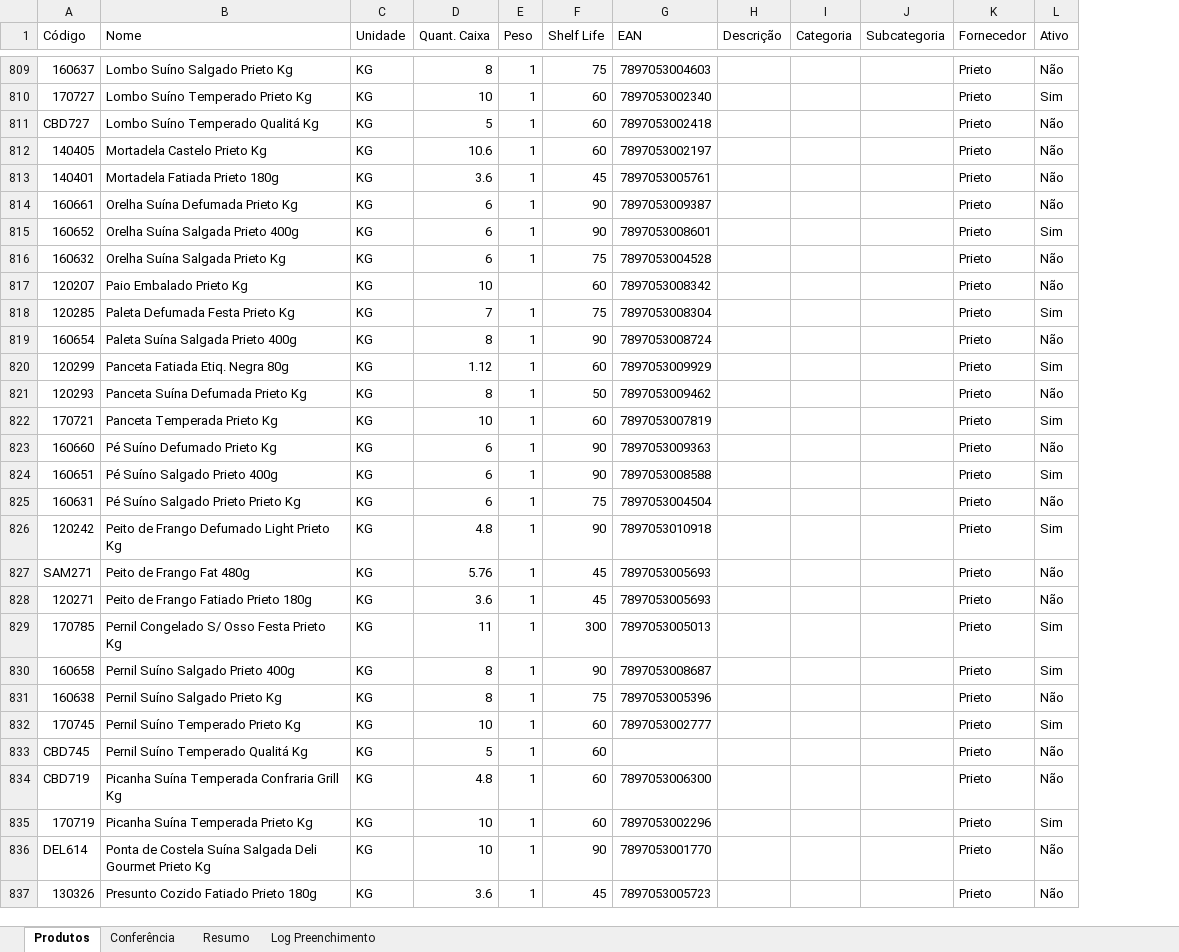
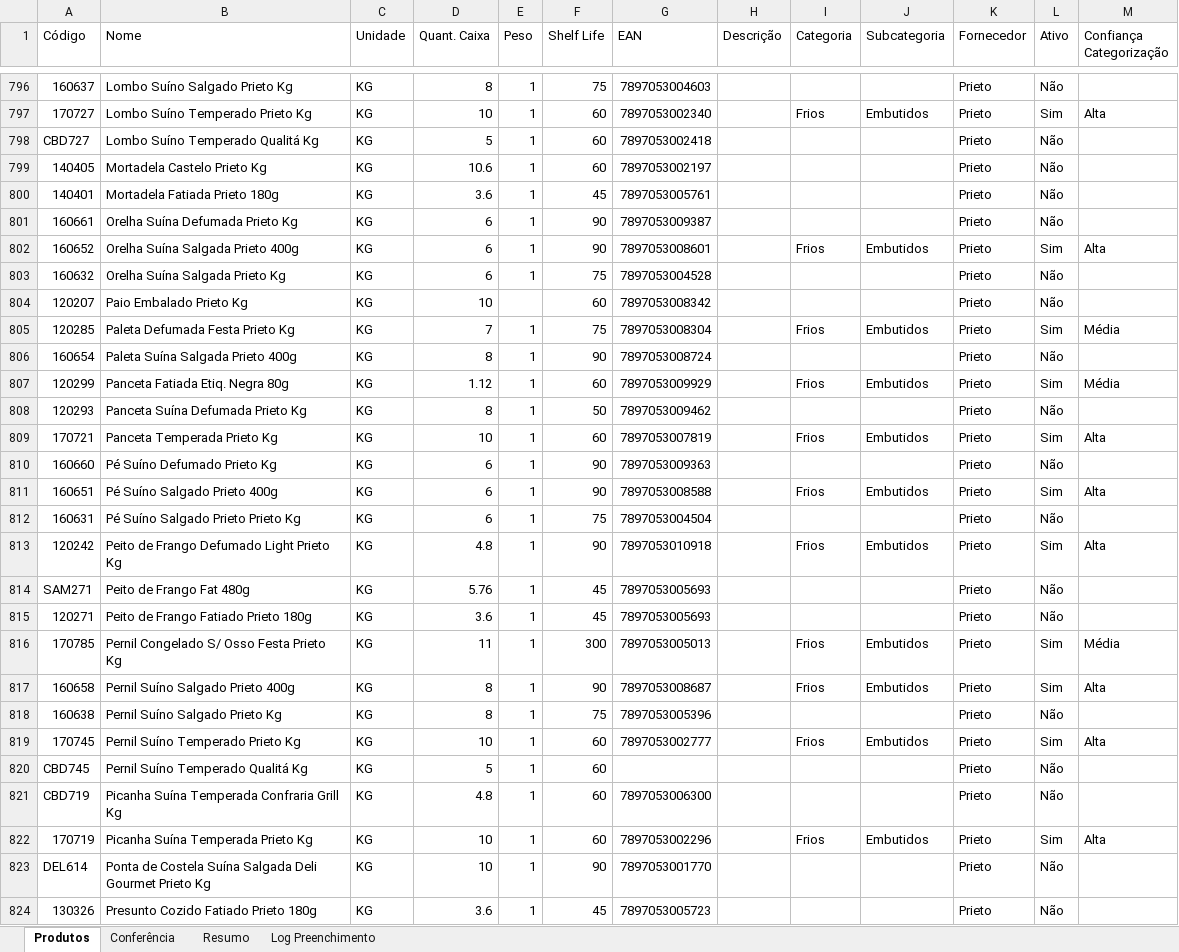
Before and after one commit to CompartilharRepresentacoes/Sistema-CompartilharNE, an Excel workbook: Produtos_Importacao.xlsx, sheet Produtos, drawn as a sheet; only a part is shown, gaps mark what is left out; values as stored, in another font and other column widths than the file's, no cell formats; conditional formats not drawn; addresses are those after the commit; the diff covers the shown part only; the diff names each change by its address in the sheet, - before the commit and + after, or states it on an @@ line.

```diff
--- a/Produtos_Importacao.xlsx (sheet Produtos)
+++ b/Produtos_Importacao.xlsx (sheet Produtos)
+column M (Confiança Categorização), rows 797-822: Alta |  |  |  |  | Alta |  |  | Média |  | Média |  | Alta |  | Alta |  | Alta |  |  | Média | Alta |  | Alta |  |  | Alta
-I797 (Categoria): (empty)
+I797 (Categoria): Frios
-J797 (Subcategoria): (empty)
+J797 (Subcategoria): Embutidos
-I802 (Categoria): (empty)
+I802 (Categoria): Frios
-J802 (Subcategoria): (empty)
+J802 (Subcategoria): Embutidos
-I805 (Categoria): (empty)
+I805 (Categoria): Frios
-J805 (Subcategoria): (empty)
+J805 (Subcategoria): Embutidos
-I807 (Categoria): (empty)
+I807 (Categoria): Frios
-J807 (Subcategoria): (empty)
+J807 (Subcategoria): Embutidos
-I809 (Categoria): (empty)
+I809 (Categoria): Frios
-J809 (Subcategoria): (empty)
+J809 (Subcategoria): Embutidos
-I811 (Categoria): (empty)
+I811 (Categoria): Frios
-J811 (Subcategoria): (empty)
+J811 (Subcategoria): Embutidos
-I813 (Categoria): (empty)
+I813 (Categoria): Frios
-J813 (Subcategoria): (empty)
+J813 (Subcategoria): Embutidos
-I816:I817 (Categoria): (empty)
+I816:I817 (Categoria): Frios
-J816:J817 (Subcategoria): (empty)
+J816:J817 (Subcategoria): Embutidos
-I819 (Categoria): (empty)
+I819 (Categoria): Frios
-J819 (Subcategoria): (empty)
+J819 (Subcategoria): Embutidos
-I822 (Categoria): (empty)
+I822 (Categoria): Frios
-J822 (Subcategoria): (empty)
+J822 (Subcategoria): Embutidos
```
Also changed, not shown: 100 added rows, 13 removed rows and 849 edited cells elsewhere in this sheet, sheet Resumo, cell formats, formulas that keep their value, Clientes completo.xlsx, 2 other files.
